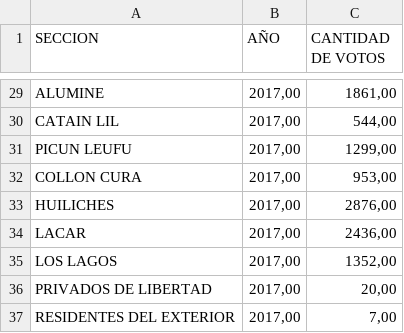
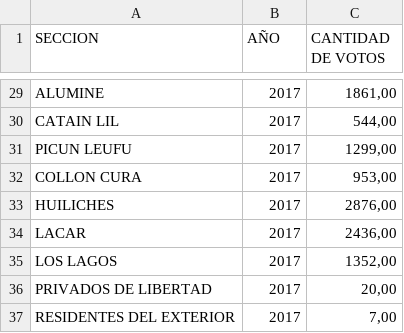
Before and after one commit to sfeilbogen/infovis, a TSV file: neuquen17-21(MPN).tsv, drawn as a sheet; only a part is shown, gaps mark what is left out; the diff covers the shown part only; the diff names each change by its address in the sheet, - before the commit and + after, or states it on an @@ line.

```diff
--- a/neuquen17-21(MPN).tsv
+++ b/neuquen17-21(MPN).tsv
-B29:B37 (AÑO): 2017,00
+B29:B37 (AÑO): 2017
```
Also changed, not shown: 27 edited cells elsewhere in this file.
